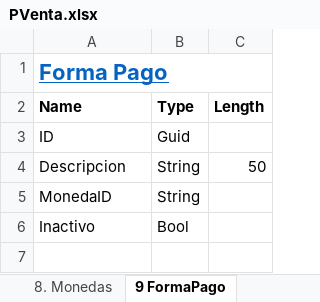
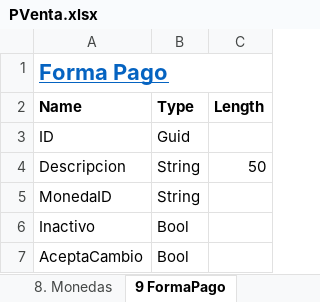
Before and after one commit to joelj8/PVenta, an Excel workbook: PVenta.BD/PVenta.xlsx, sheet 9 FormaPago, drawn as a sheet; values as stored, in another font and other column widths than the file's, no borders; the diff names each change by its address in the sheet, - before the commit and + after, or states it on an @@ line.

Commit message:
Adding new property to FormaPago (AceptaCambio)

```diff
--- a/PVenta.BD/PVenta.xlsx (sheet 9 FormaPago)
+++ b/PVenta.BD/PVenta.xlsx (sheet 9 FormaPago)
+row 7: AceptaCambio | Bool
```
Also changed, not shown: sheet EstructuraSist, sheet 16. FacturaPayment, 14 other files.
